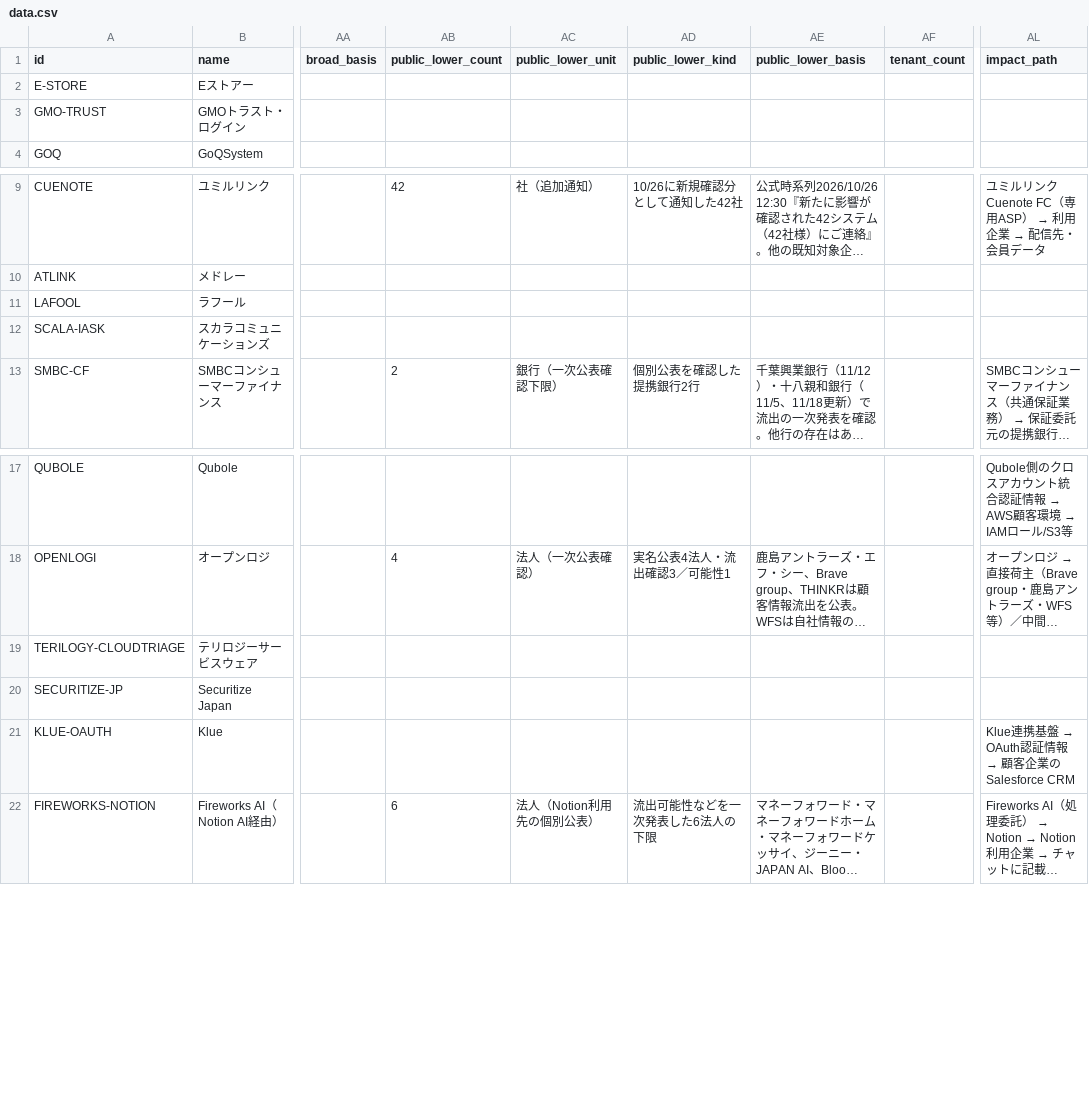
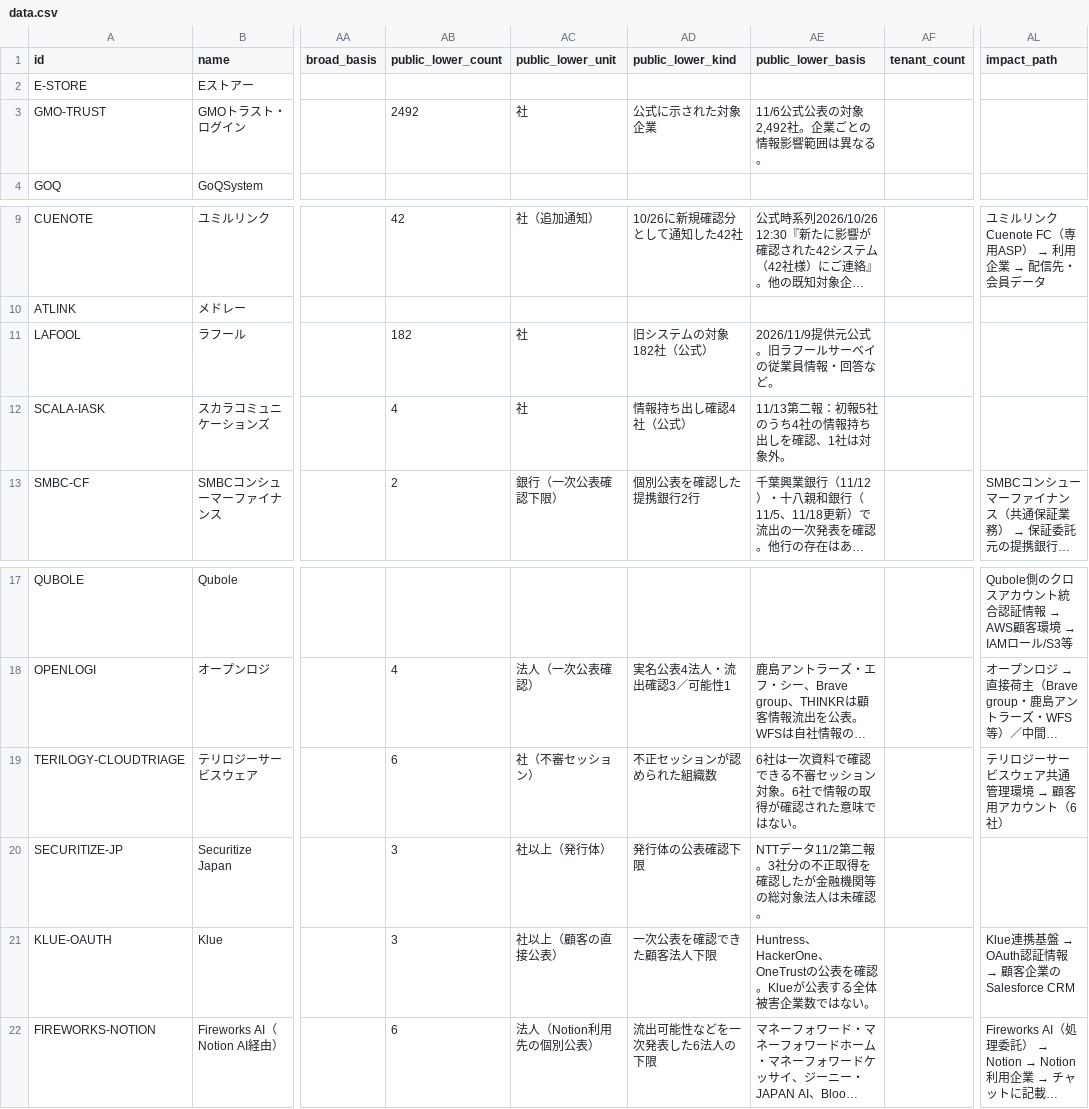
Before and after one commit to recuon/threat-intel-osint-dashboard, a CSV file: supplier-incident-atlas/data.csv, drawn as a sheet; only a part is shown, gaps mark what is left out; long unchanged cells end in …; the diff names each change by its address in the sheet, - before the commit and + after, or states it on an @@ line.

Commit message:
Record sourced organization-specific lower bounds without conflating sessions and leaked data

```diff
--- a/supplier-incident-atlas/data.csv
+++ b/supplier-incident-atlas/data.csv
-AB3 (public_lower_count): (empty)
+AB3 (public_lower_count): 2492
-AC3 (public_lower_unit): (empty)
+AC3 (public_lower_unit): 社
-AD3 (public_lower_kind): (empty)
+AD3 (public_lower_kind): 公式に示された対象企業
-AE3 (public_lower_basis): (empty)
+AE3 (public_lower_basis): 11/6公式公表の対象2,492社。企業ごとの情報影響範囲は異なる。
-AB11 (public_lower_count): (empty)
+AB11 (public_lower_count): 182
-AC11:AC12 (public_lower_unit): (empty)
+AC11:AC12 (public_lower_unit): 社
-AD11 (public_lower_kind): (empty)
+AD11 (public_lower_kind): 旧システムの対象182社（公式）
-AE11 (public_lower_basis): (empty)
+AE11 (public_lower_basis): 2026/11/9提供元公式。旧ラフールサーベイの従業員情報・回答など。
-AB12 (public_lower_count): (empty)
+AB12 (public_lower_count): 4
-AD12 (public_lower_kind): (empty)
+AD12 (public_lower_kind): 情報持ち出し確認4社（公式）
-AE12 (public_lower_basis): (empty)
+AE12 (public_lower_basis): 11/13第二報：初報5社のうち4社の情報持ち出しを確認、1社は対象外。
-AB19 (public_lower_count): (empty)
+AB19 (public_lower_count): 6
-AC19 (public_lower_unit): (empty)
+AC19 (public_lower_unit): 社（不審セッション）
-AD19 (public_lower_kind): (empty)
+AD19 (public_lower_kind): 不正セッションが認められた組織数
-AE19 (public_lower_basis): (empty)
+AE19 (public_lower_basis): 6社は一次資料で確認できる不審セッション対象。6社で情報の取得が確認された意味ではない。
@@ AL19 (impact_path): (empty) → テリロジーサービスウェア共通管理環境 → 顧客用アカウント（6社） @@
-AB20:AB21 (public_lower_count): (empty)
+AB20:AB21 (public_lower_count): 3
-AC20 (public_lower_unit): (empty)
+AC20 (public_lower_unit): 社以上（発行体）
-AD20 (public_lower_kind): (empty)
+AD20 (public_lower_kind): 発行体の公表確認下限
-AE20 (public_lower_basis): (empty)
+AE20 (public_lower_basis): NTTデータ11/2第二報。3社分の不正取得を確認したが金融機関等の総対象法人は未確認。
-AC21 (public_lower_unit): (empty)
+AC21 (public_lower_unit): 社以上（顧客の直接公表）
-AD21 (public_lower_kind): (empty)
+AD21 (public_lower_kind): 一次公表を確認できた顧客法人下限
-AE21 (public_lower_basis): (empty)
+AE21 (public_lower_basis): Huntress、HackerOne、OneTrustの公表を確認。Klueが公表する全体被害企業数ではない。
```
